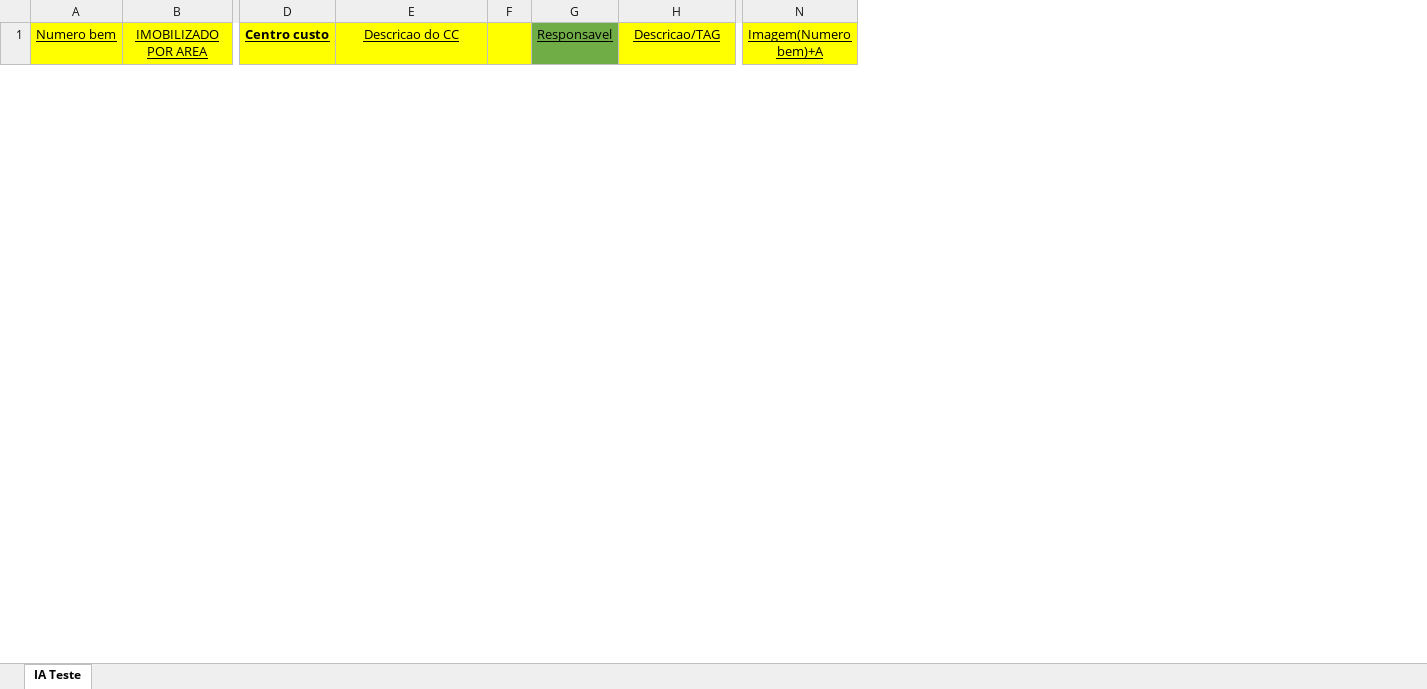
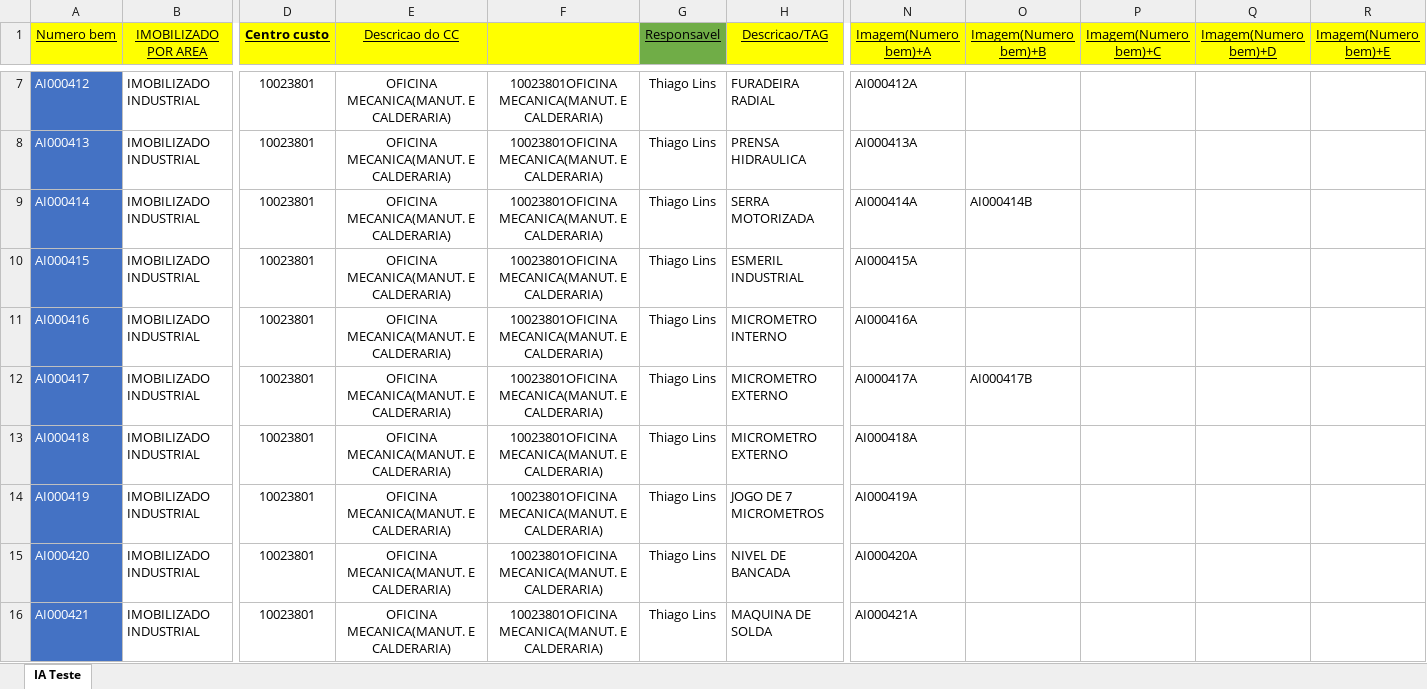
Before and after one commit to Lucasrc22/Excel-To-Word-Projeto-da-Tabu-Inventario, an Excel workbook: IA Teste Invetário dos Ativos/Planilha base dos Ativos.xlsx, sheet IA Teste, drawn as a sheet; only a part is shown, gaps mark what is left out; values as stored, in another font and other column widths than the file's, no borders; conditional formats not drawn; removed rows and columns are numbered as before the commit, all else as after; rows hold the shown columns only; the diff covers the shown part only; the diff names each change by its address in the sheet, - before the commit and + after, or states it on an @@ line.

```diff
--- a/IA Teste Invetário dos Ativos/Planilha base dos Ativos.xlsx (sheet IA Teste)
+++ b/IA Teste Invetário dos Ativos/Planilha base dos Ativos.xlsx (sheet IA Teste)
-column F, empty
+column F, empty
+column O (Imagem(Numero bem)+B), empty
+column P (Imagem(Numero bem)+C), empty
+column Q (Imagem(Numero bem)+D), empty
+column R (Imagem(Numero bem)+E), empty
+row 7: AI000412 | IMOBILIZADO INDUSTRIAL | 10023801 | OFICINA MECANICA(MANUT. E CALDERARIA) | 10023801OFICINA MECANICA(MANUT. E CALDERARIA) | Thiago Lins | FURADEIRA RADIAL | AI000412A
+row 8: AI000413 | IMOBILIZADO INDUSTRIAL | 10023801 | OFICINA MECANICA(MANUT. E CALDERARIA) | 10023801OFICINA MECANICA(MANUT. E CALDERARIA) | Thiago Lins | PRENSA HIDRAULICA | AI000413A
+row 9: AI000414 | IMOBILIZADO INDUSTRIAL | 10023801 | OFICINA MECANICA(MANUT. E CALDERARIA) | 10023801OFICINA MECANICA(MANUT. E CALDERARIA) | Thiago Lins | SERRA MOTORIZADA | AI000414A | AI000414B
+row 10: AI000415 | IMOBILIZADO INDUSTRIAL | 10023801 | OFICINA MECANICA(MANUT. E CALDERARIA) | 10023801OFICINA MECANICA(MANUT. E CALDERARIA) | Thiago Lins | ESMERIL INDUSTRIAL | AI000415A
+row 11: AI000416 | IMOBILIZADO INDUSTRIAL | 10023801 | OFICINA MECANICA(MANUT. E CALDERARIA) | 10023801OFICINA MECANICA(MANUT. E CALDERARIA) | Thiago Lins | MICROMETRO INTERNO | AI000416A
+row 12: AI000417 | IMOBILIZADO INDUSTRIAL | 10023801 | OFICINA MECANICA(MANUT. E CALDERARIA) | 10023801OFICINA MECANICA(MANUT. E CALDERARIA) | Thiago Lins | MICROMETRO EXTERNO | AI000417A | AI000417B
+row 13: AI000418 | IMOBILIZADO INDUSTRIAL | 10023801 | OFICINA MECANICA(MANUT. E CALDERARIA) | 10023801OFICINA MECANICA(MANUT. E CALDERARIA) | Thiago Lins | MICROMETRO EXTERNO | AI000418A
+row 14: AI000419 | IMOBILIZADO INDUSTRIAL | 10023801 | OFICINA MECANICA(MANUT. E CALDERARIA) | 10023801OFICINA MECANICA(MANUT. E CALDERARIA) | Thiago Lins | JOGO DE 7 MICROMETROS | AI000419A
+row 15: AI000420 | IMOBILIZADO INDUSTRIAL | 10023801 | OFICINA MECANICA(MANUT. E CALDERARIA) | 10023801OFICINA MECANICA(MANUT. E CALDERARIA) | Thiago Lins | NIVEL DE BANCADA | AI000420A
+row 16: AI000421 | IMOBILIZADO INDUSTRIAL | 10023801 | OFICINA MECANICA(MANUT. E CALDERARIA) | 10023801OFICINA MECANICA(MANUT. E CALDERARIA) | Thiago Lins | MAQUINA DE SOLDA | AI000421A
```
Also changed, not shown: 33 added rows and 4 removed rows elsewhere in this sheet, 6 other files.
